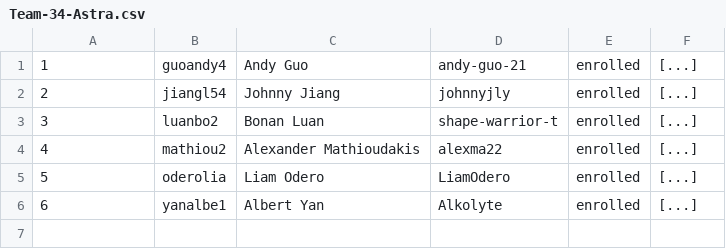
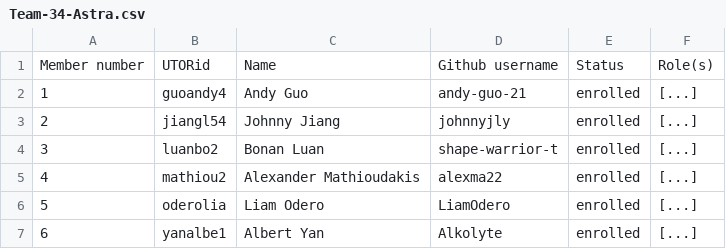
Before and after one commit to csc301-2023-fall/project-34-qeynet-inc-t, a CSV file: deliverables/team/Team-34-Astra.csv, drawn as a sheet; the diff names each change by its address in the sheet, - before the commit and + after, or states it on an @@ line.

Commit message:
Team-34-Astra.csv - add header

```diff
--- a/deliverables/team/Team-34-Astra.csv
+++ b/deliverables/team/Team-34-Astra.csv
+row 1: Member number | UTORid | Name | Github username | Status | Role(s)
```
